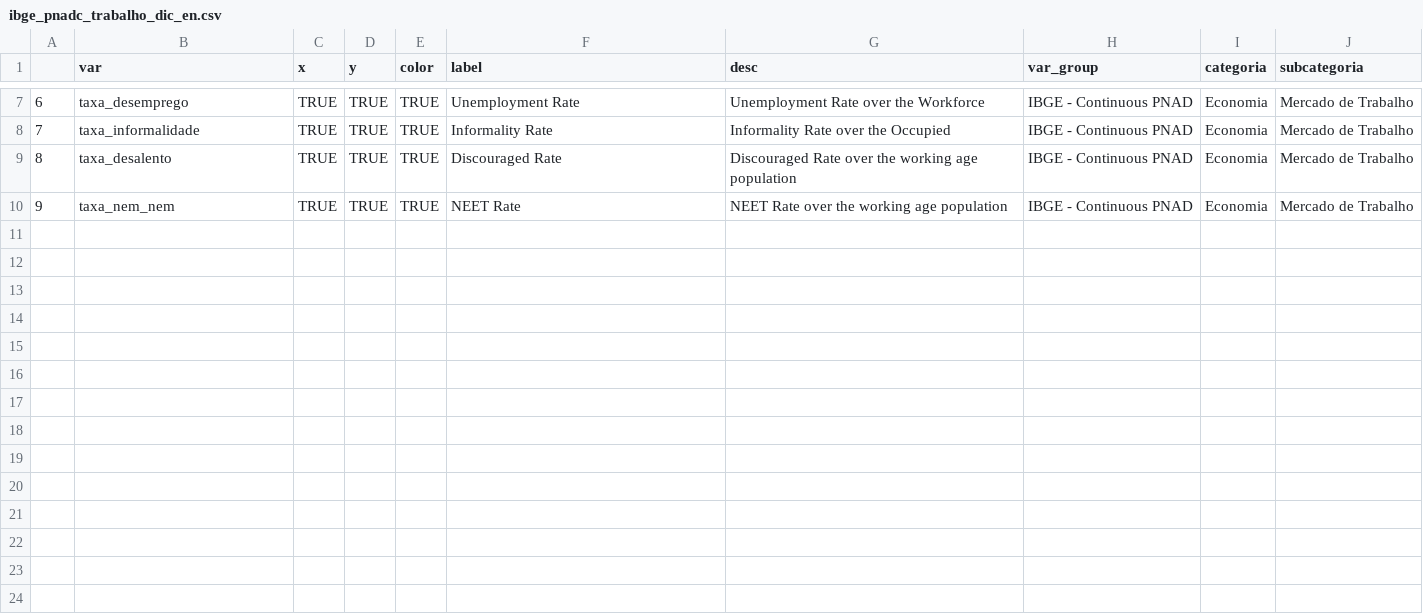
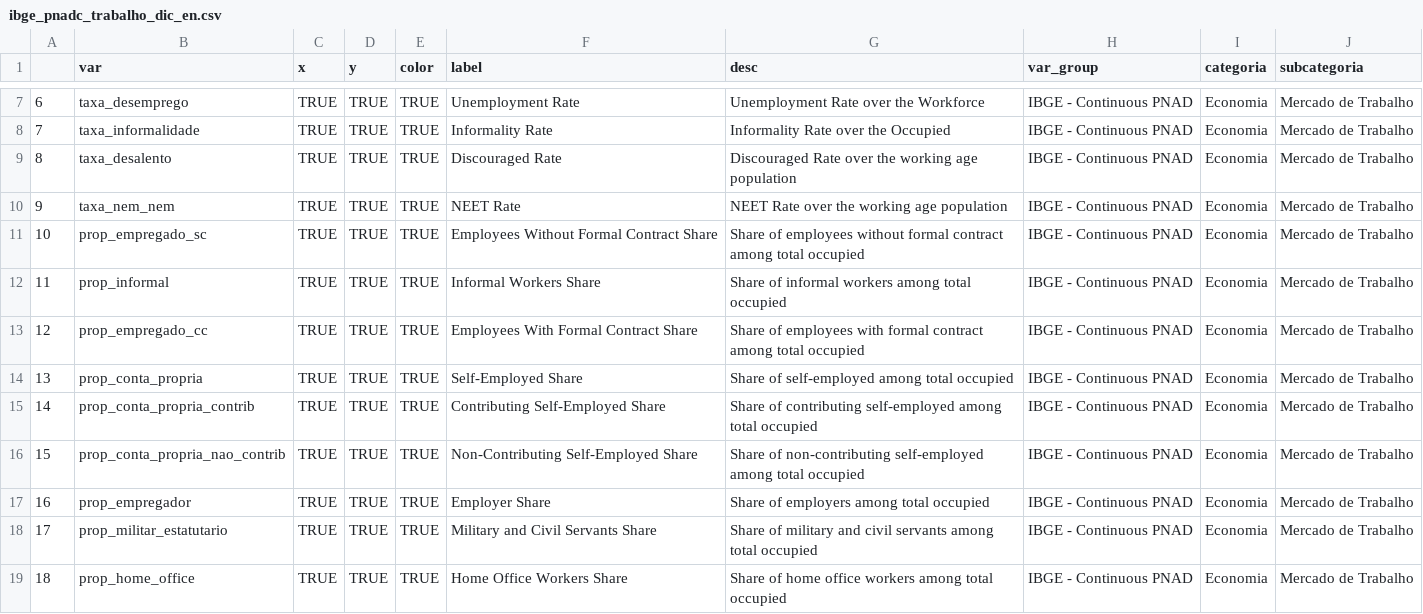
Before and after one commit to datazoompuc/datazoom_viz, a CSV file: data/ibge_pnadc_trabalho_dic_en.csv, drawn as a sheet; only a part is shown, gaps mark what is left out; the diff names each change by its address in the sheet, - before the commit and + after, or states it on an @@ line.

```diff
--- a/data/ibge_pnadc_trabalho_dic_en.csv
+++ b/data/ibge_pnadc_trabalho_dic_en.csv
+row 11: 10 | prop_empregado_sc | TRUE | TRUE | TRUE | Employees Without Formal Contract Share | Share of employees without formal contract among total occupied | IBGE - Continuous PNAD | Economia | Mercado de Trabalho
+row 12: 11 | prop_informal | TRUE | TRUE | TRUE | Informal Workers Share | Share of informal workers among total occupied | IBGE - Continuous PNAD | Economia | Mercado de Trabalho
+row 13: 12 | prop_empregado_cc | TRUE | TRUE | TRUE | Employees With Formal Contract Share | Share of employees with formal contract among total occupied | IBGE - Continuous PNAD | Economia | Mercado de Trabalho
+row 14: 13 | prop_conta_propria | TRUE | TRUE | TRUE | Self-Employed Share | Share of self-employed among total occupied | IBGE - Continuous PNAD | Economia | Mercado de Trabalho
+row 15: 14 | prop_conta_propria_contrib | TRUE | TRUE | TRUE | Contributing Self-Employed Share | Share of contributing self-employed among total occupied | IBGE - Continuous PNAD | Economia | Mercado de Trabalho
+row 16: 15 | prop_conta_propria_nao_contrib | TRUE | TRUE | TRUE | Non-Contributing Self-Employed Share | Share of non-contributing self-employed among total occupied | IBGE - Continuous PNAD | Economia | Mercado de Trabalho
+row 17: 16 | prop_empregador | TRUE | TRUE | TRUE | Employer Share | Share of employers among total occupied | IBGE - Continuous PNAD | Economia | Mercado de Trabalho
+row 18: 17 | prop_militar_estatutario | TRUE | TRUE | TRUE | Military and Civil Servants Share | Share of military and civil servants among total occupied | IBGE - Continuous PNAD | Economia | Mercado de Trabalho
+row 19: 18 | prop_home_office | TRUE | TRUE | TRUE | Home Office Workers Share | Share of home office workers among total occupied | IBGE - Continuous PNAD | Economia | Mercado de Trabalho
```
Also changed, not shown: data/ibge_pnadc_trabalho_dic.csv, data/pnadc_categories.csv, 1 other file.
